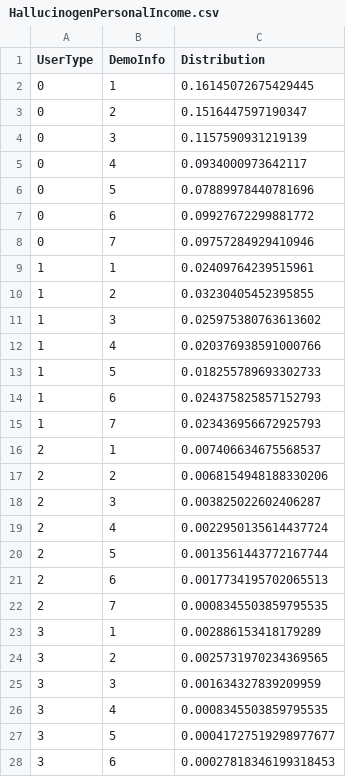
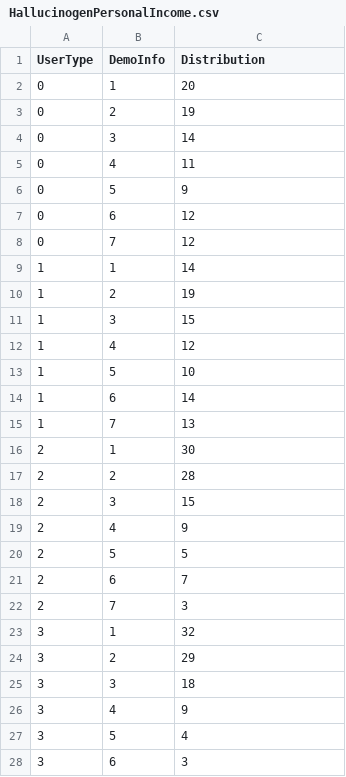
Before and after one commit to Danisodu/Information-Visualization, a CSV file: HallucinogenPersonalIncome.csv, drawn as a sheet; only a part is shown; the diff covers the shown part only.

```diff
--- a/HallucinogenPersonalIncome.csv
+++ b/HallucinogenPersonalIncome.csv
@@ -1,28 +1,28 @@
 UserType,DemoInfo,Distribution
-0,1,0.16145072675429445
-0,2,0.1516447597190347
-0,3,0.1157590931219139
-0,4,0.0934000973642117
-0,5,0.07889978440781696
-0,6,0.09927672299881772
-0,7,0.09757284929410946
-1,1,0.02409764239515961
-1,2,0.03230405452395855
-1,3,0.025975380763613602
-1,4,0.020376938591000766
-1,5,0.018255789693302733
-1,6,0.024375825857152793
-1,7,0.023436956672925793
-2,1,0.007406634675568537
-2,2,0.0068154948188330206
-2,3,0.003825022602406287
-2,4,0.0022950135614437724
-2,5,0.0013561443772167744
-2,6,0.0017734195702065513
-2,7,0.0008345503859795535
-3,1,0.002886153418179289
-3,2,0.0025731970234369565
-3,3,0.001634327839209959
-3,4,0.0008345503859795535
-3,5,0.00041727519298977677
-3,6,0.00027818346199318453
+0,1,20
+0,2,19
+0,3,14
+0,4,11
+0,5,9
+0,6,12
+0,7,12
+1,1,14
+1,2,19
+1,3,15
+1,4,12
+1,5,10
+1,6,14
+1,7,13
+2,1,30
+2,2,28
+2,3,15
+2,4,9
+2,5,5
+2,6,7
+2,7,3
+3,1,32
+3,2,29
+3,3,18
+3,4,9
+3,5,4
+3,6,3
```
Also changed, not shown: 1 edited cell elsewhere in this file, CocainePersonalIncome.csv, InhalantPersonalIncome.csv, 48 other files.
